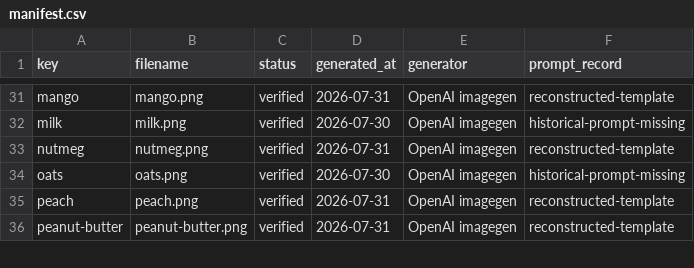
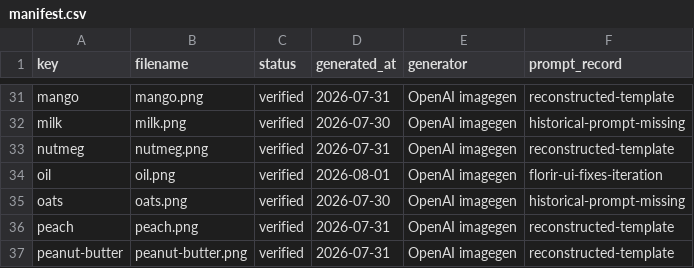
Before and after one commit to TWAINCONSULTING/florir-prototype-review, a CSV file: assets/ingredients/manifest.csv, drawn as a sheet; only a part is shown, gaps mark what is left out; the diff names each change by its address in the sheet, - before the commit and + after, or states it on an @@ line.

```diff
--- a/assets/ingredients/manifest.csv
+++ b/assets/ingredients/manifest.csv
+row 34: oil | oil.png | verified | 2026-08-01 | OpenAI imagegen | florir-ui-fixes-iteration
```
Also changed, not shown: review/screens.csv, 13 other files.
